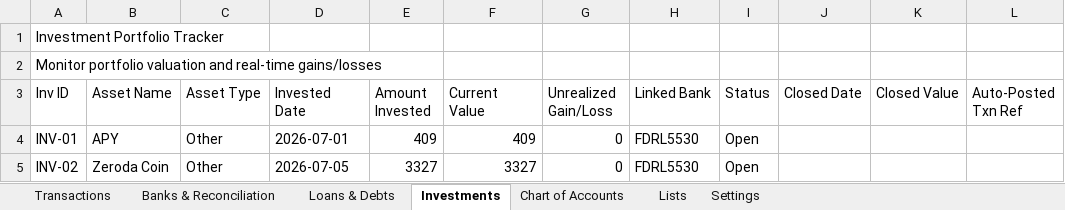
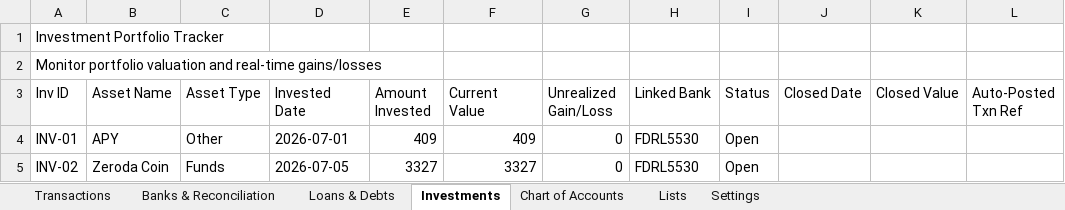
Before and after one commit to SanjoPoly/MyLedger, an Excel workbook: my-money.xlsx, sheet Investments, drawn as a sheet; only a part is shown; values as stored, in another font and other column widths than the file's, no borders; the diff names each change by its address in the sheet, - before the commit and + after, or states it on an @@ line.

Commit message:
Ledgr: update my-money.xlsx (2026-08-17T10:41:46.047Z)

```diff
--- a/my-money.xlsx (sheet Investments)
+++ b/my-money.xlsx (sheet Investments)
-C5 (Asset Type): Other
+C5 (Asset Type): Funds
```
